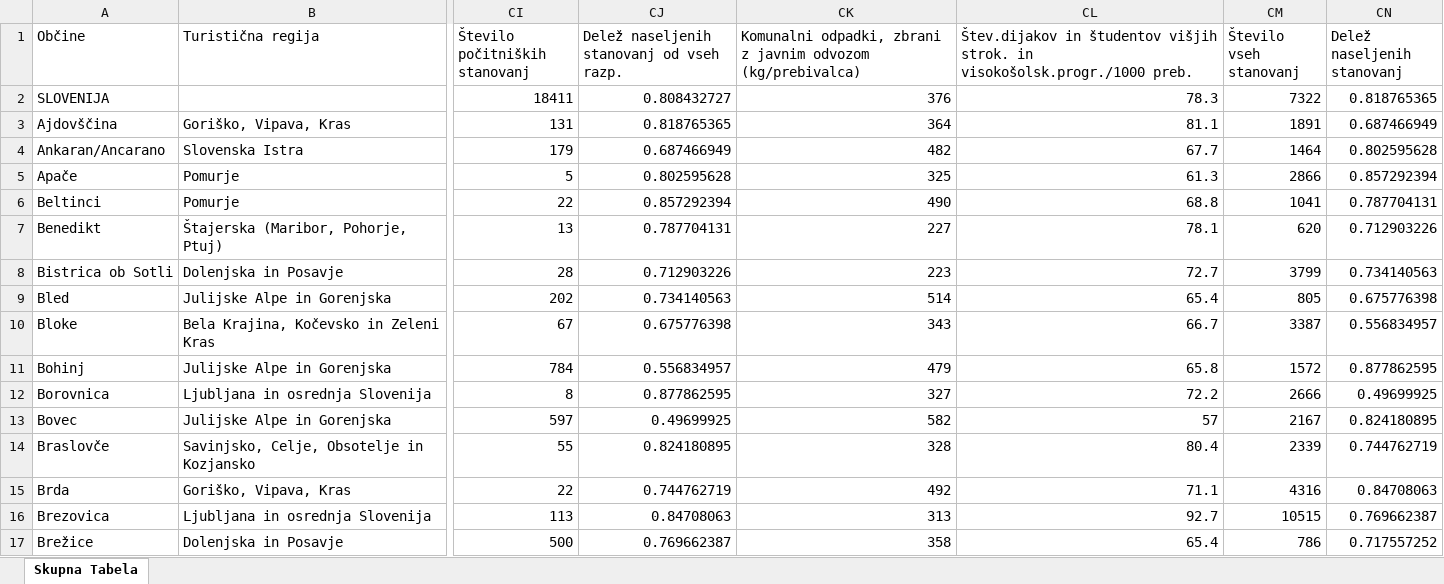
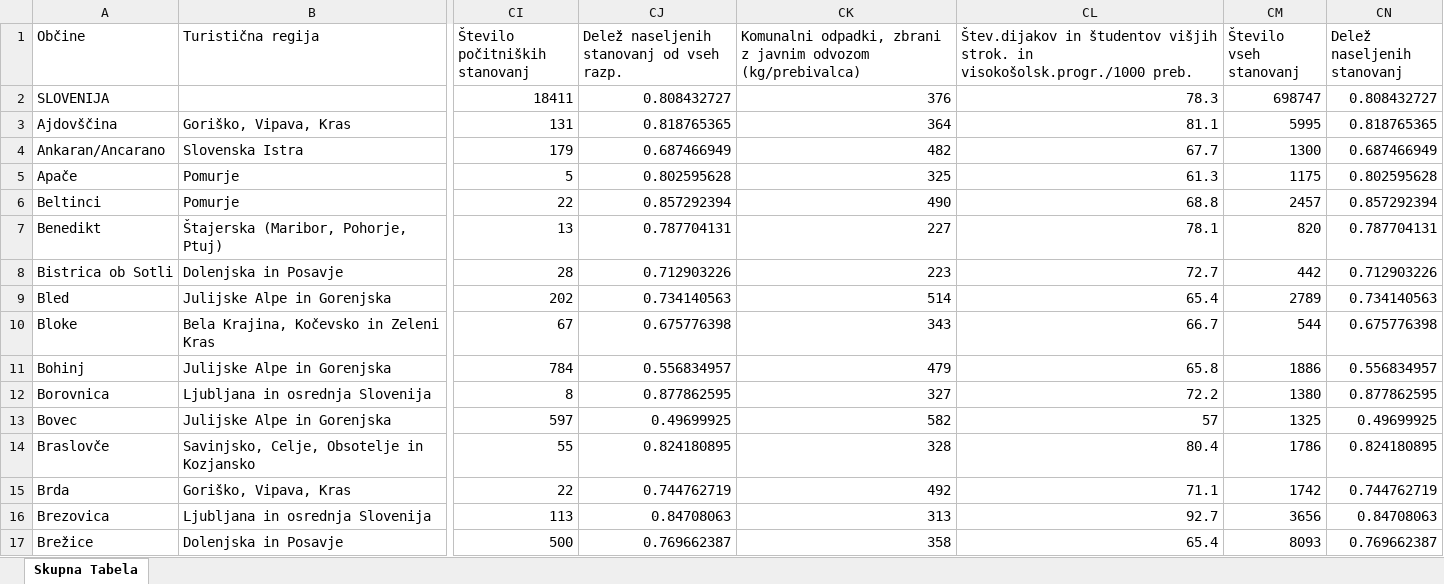
Before and after one commit to pvj1995/Turisticne-regije, an Excel workbook: Skupna tabela občine.xlsx, sheet Skupna Tabela, drawn as a sheet; only a part is shown, gaps mark what is left out; values as stored, in another font and other column widths than the file's, no borders; table styles not drawn; the diff covers the shown part only; the diff names each change by its address in the sheet, - before the commit and + after, or states it on an @@ line.

```diff
--- a/Skupna tabela občine.xlsx (sheet Skupna Tabela)
+++ b/Skupna tabela občine.xlsx (sheet Skupna Tabela)
-CM2 (Število vseh stanovanj): 7322
+CM2 (Število vseh stanovanj): 698747
-CN2 (Delež naseljenih stanovanj): 0.818765365
+CN2 (Delež naseljenih stanovanj): 0.808432727
-CM3 (Število vseh stanovanj): 1891
+CM3 (Število vseh stanovanj): 5995
-CN3 (Delež naseljenih stanovanj): 0.687466949
+CN3 (Delež naseljenih stanovanj): 0.818765365
-CM4 (Število vseh stanovanj): 1464
+CM4 (Število vseh stanovanj): 1300
-CN4 (Delež naseljenih stanovanj): 0.802595628
+CN4 (Delež naseljenih stanovanj): 0.687466949
-CM5 (Število vseh stanovanj): 2866
+CM5 (Število vseh stanovanj): 1175
-CN5 (Delež naseljenih stanovanj): 0.857292394
+CN5 (Delež naseljenih stanovanj): 0.802595628
-CM6 (Število vseh stanovanj): 1041
+CM6 (Število vseh stanovanj): 2457
-CN6 (Delež naseljenih stanovanj): 0.787704131
+CN6 (Delež naseljenih stanovanj): 0.857292394
-CM7 (Število vseh stanovanj): 620
+CM7 (Število vseh stanovanj): 820
-CN7 (Delež naseljenih stanovanj): 0.712903226
+CN7 (Delež naseljenih stanovanj): 0.787704131
-CM8 (Število vseh stanovanj): 3799
+CM8 (Število vseh stanovanj): 442
-CN8 (Delež naseljenih stanovanj): 0.734140563
+CN8 (Delež naseljenih stanovanj): 0.712903226
-CM9 (Število vseh stanovanj): 805
+CM9 (Število vseh stanovanj): 2789
-CN9 (Delež naseljenih stanovanj): 0.675776398
+CN9 (Delež naseljenih stanovanj): 0.734140563
-CM10 (Število vseh stanovanj): 3387
+CM10 (Število vseh stanovanj): 544
-CN10 (Delež naseljenih stanovanj): 0.556834957
+CN10 (Delež naseljenih stanovanj): 0.675776398
-CM11 (Število vseh stanovanj): 1572
+CM11 (Število vseh stanovanj): 1886
-CN11 (Delež naseljenih stanovanj): 0.877862595
+CN11 (Delež naseljenih stanovanj): 0.556834957
-CM12 (Število vseh stanovanj): 2666
+CM12 (Število vseh stanovanj): 1380
-CN12 (Delež naseljenih stanovanj): 0.49699925
+CN12 (Delež naseljenih stanovanj): 0.877862595
-CM13 (Število vseh stanovanj): 2167
+CM13 (Število vseh stanovanj): 1325
-CN13 (Delež naseljenih stanovanj): 0.824180895
+CN13 (Delež naseljenih stanovanj): 0.49699925
-CM14 (Število vseh stanovanj): 2339
+CM14 (Število vseh stanovanj): 1786
-CN14 (Delež naseljenih stanovanj): 0.744762719
+CN14 (Delež naseljenih stanovanj): 0.824180895
-CM15 (Število vseh stanovanj): 4316
+CM15 (Število vseh stanovanj): 1742
-CN15 (Delež naseljenih stanovanj): 0.84708063
+CN15 (Delež naseljenih stanovanj): 0.744762719
-CM16 (Število vseh stanovanj): 10515
+CM16 (Število vseh stanovanj): 3656
-CN16 (Delež naseljenih stanovanj): 0.769662387
+CN16 (Delež naseljenih stanovanj): 0.84708063
-CM17 (Število vseh stanovanj): 786
+CM17 (Število vseh stanovanj): 8093
-CN17 (Delež naseljenih stanovanj): 0.717557252
+CN17 (Delež naseljenih stanovanj): 0.769662387
```
Also changed, not shown: 394 edited cells elsewhere in this sheet, 1 other file.
